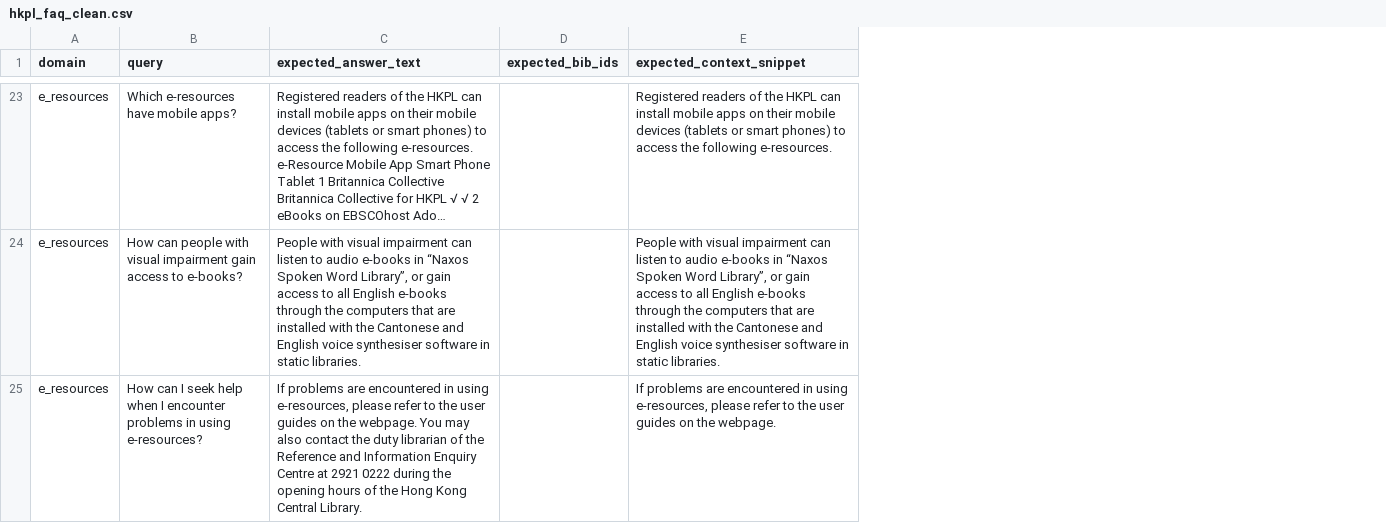
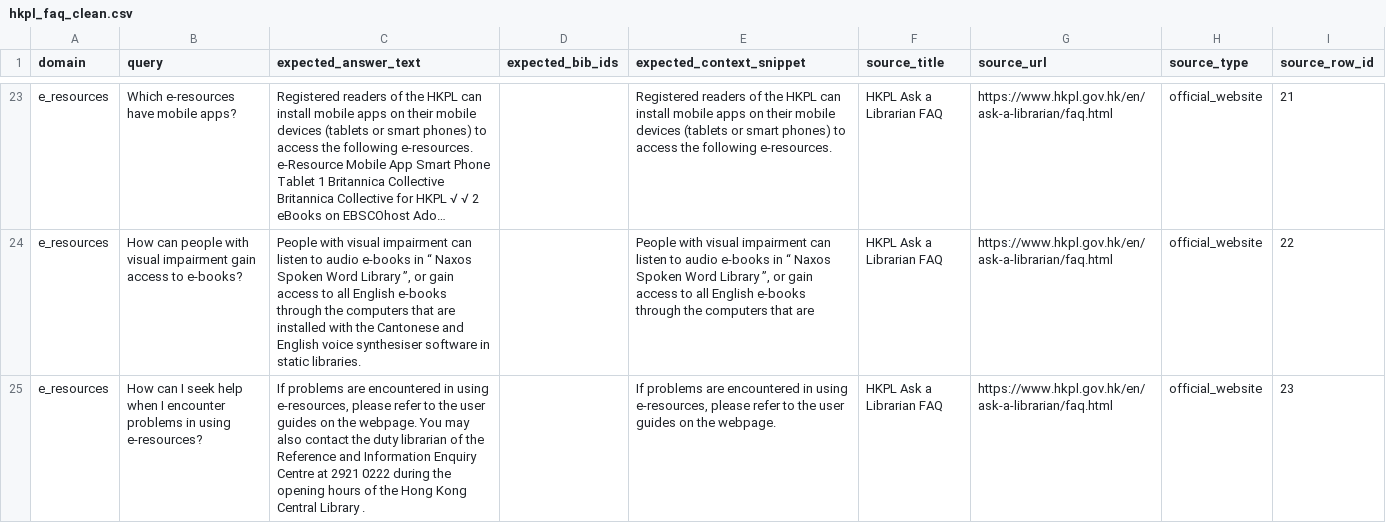
Before and after one commit to claranatalie01/Remote_agentic_RAG, a CSV file: data/hkpl_faq_clean.csv, drawn as a sheet; only a part is shown, gaps mark what is left out; long unchanged cells end in …; the diff covers the shown part only; the diff names each change by its address in the sheet, - before the commit and + after, or states it on an @@ line.

```diff
--- a/data/hkpl_faq_clean.csv
+++ b/data/hkpl_faq_clean.csv
+column F (source_title), rows 23-25: all HKPL Ask a Librarian FAQ
+column G (source_url), rows 23-25: all https://www.hkpl.gov.hk/en/ask-a-librarian/faq.html
+column H (source_type), rows 23-25: all official_website
+column I (source_row_id), rows 23-25: 21 | 22 | 23
-C24 (expected_answer_text): …e-books in “Naxos Spoken Word Library”, or gain…
+C24 (expected_answer_text): …e-books in “ Naxos Spoken Word Library ”, or gain…
-E24 (expected_context_snippet): …e-books in “Naxos Spoken Word Library”, or gain access to all English e-books through the computers that are installed with the Cantonese and English voice synthesiser software in static libraries.
+E24 (expected_context_snippet): …e-books in “ Naxos Spoken Word Library ”, or gain access to all English e-books through the computers that are
-C25 (expected_answer_text): …Kong Central Library.
+C25 (expected_answer_text): …Kong Central Library .
```
Also changed, not shown: 27 edited cells elsewhere in this file, 14 other files.
